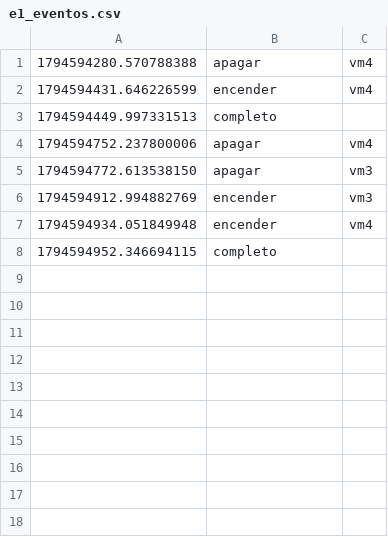
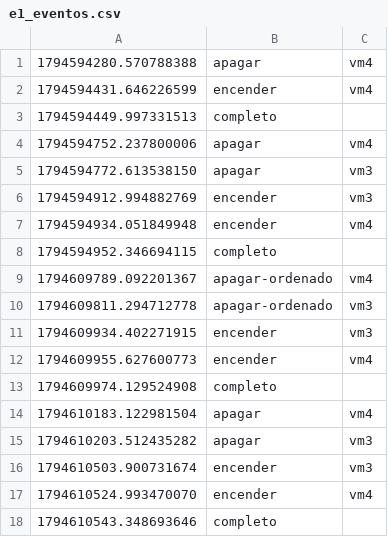
Before and after one commit to Fonspem/TIF-SOD, a CSV file: results/e1_eventos.csv, drawn as a sheet.

Commit message:
E1-bis: datos crudos, comando tif genérico y versión de etcd3gw
- results/: sondas, evidencias y figuras de las dos corridas de E1-bis (19:42 y 19:48) y e1_eventos.csv con sus eventos
- scripts/tif: estado, prender y apagar (VMs, monitoreo y API), sin lo propio del anfitrión; ganchos opcionales
- docs/versiones.md: etcd3gw 2.7.0; README y results/README al día

```diff
--- a/results/e1_eventos.csv
+++ b/results/e1_eventos.csv
@@ -8 +8,11 @@
 1794594952.346694115,completo
+1794609789.092201367,apagar-ordenado,vm4
+1794609811.294712778,apagar-ordenado,vm3
+1794609934.402271915,encender,vm3
+1794609955.627600773,encender,vm4
+1794609974.129524908,completo
+1794610183.122981504,apagar,vm4
+1794610203.512435282,apagar,vm3
+1794610503.900731674,encender,vm3
+1794610524.993470070,encender,vm4
+1794610543.348693646,completo
```
Also changed, not shown: 18 other files.
